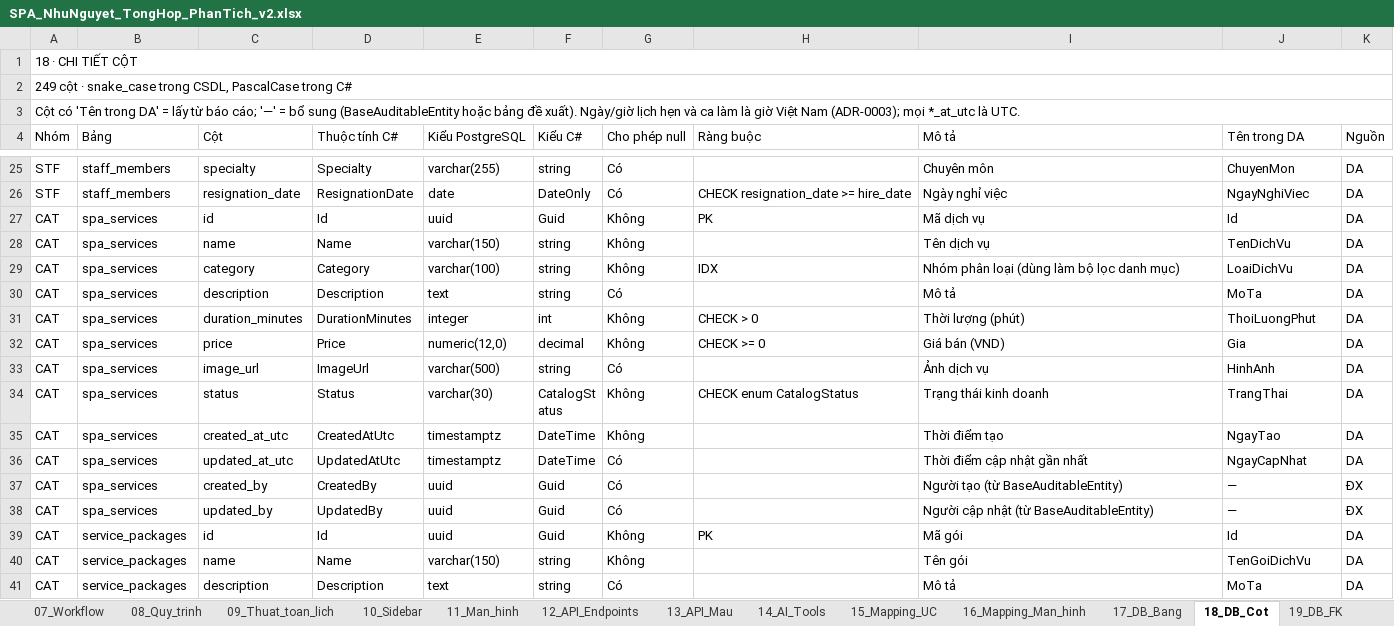
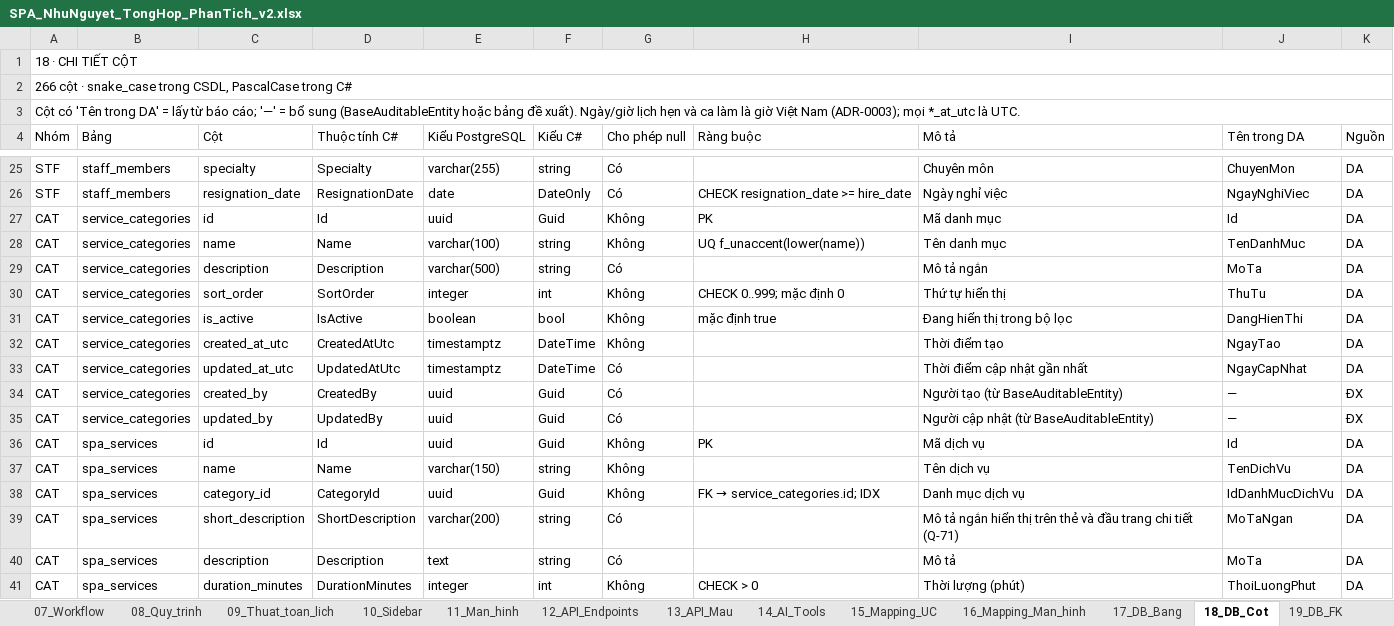
Before and after one commit to XuanHoang1505/SpaSystem, an Excel workbook: docs/SPA_NhuNguyet_TongHop_PhanTich_v2.xlsx, sheet 18_DB_Cot, drawn as a sheet; only a part is shown, gaps mark what is left out; the shorter side is filled out with more unchanged rows; values as stored, in another font and other column widths than the file's, no cell formats; conditional formats not drawn; addresses are those after the commit; the diff covers the shown part only; the diff names each change by its address in the sheet, - before the commit and + after, or states it on an @@ line.

Commit message:
docs(catalog): add specs, plans and data model for catalog web, Q-13 and Q-71

```diff
--- a/docs/SPA_NhuNguyet_TongHop_PhanTich_v2.xlsx (sheet 18_DB_Cot)
+++ b/docs/SPA_NhuNguyet_TongHop_PhanTich_v2.xlsx (sheet 18_DB_Cot)
-A2 (Nhóm): 249 cột ·…
+A2 (Nhóm): 266 cột ·…
+row 27: CAT | service_categories | id | Id | uuid | Guid | Không | PK | Mã danh mục | Id | DA
+row 28: CAT | service_categories | name | Name | varchar(100) | string | Không | UQ f_unaccent(lower(name)) | Tên danh mục | TenDanhMuc | DA
+row 29: CAT | service_categories | description | Description | varchar(500) | string | Có |  | Mô tả ngắn | MoTa | DA
+row 30: CAT | service_categories | sort_order | SortOrder | integer | int | Không | CHECK 0..999; mặc định 0 | Thứ tự hiển thị | ThuTu | DA
+row 31: CAT | service_categories | is_active | IsActive | boolean | bool | Không | mặc định true | Đang hiển thị trong bộ lọc | DangHienThi | DA
+row 32: CAT | service_categories | created_at_utc | CreatedAtUtc | timestamptz | DateTime | Không |  | Thời điểm tạo | NgayTao | DA
+row 33: CAT | service_categories | updated_at_utc | UpdatedAtUtc | timestamptz | DateTime | Có |  | Thời điểm cập nhật gần nhất | NgayCapNhat | DA
+row 34: CAT | service_categories | created_by | CreatedBy | uuid | Guid | Có |  | Người tạo (từ BaseAuditableEntity) | — | ĐX
+row 35: CAT | service_categories | updated_by | UpdatedBy | uuid | Guid | Có |  | Người cập nhật (từ BaseAuditableEntity) | — | ĐX
-C38 (Cột): category
+C38 (Cột): category_id
-D38 (Thuộc tính C#): Category
+D38 (Thuộc tính C#): CategoryId
-E38 (Kiểu PostgreSQL): varchar(100)
+E38 (Kiểu PostgreSQL): uuid
-F38 (Kiểu C#): string
+F38 (Kiểu C#): Guid
@@ H38 (Ràng buộc): IDX → FK → service_categories.id; IDX @@
-I38 (Mô tả): Nhóm phân loại (dùng làm bộ lọc danh mục)
+I38 (Mô tả): Danh mục dịch vụ
-J38 (Tên trong DA): LoaiDichVu
+J38 (Tên trong DA): IdDanhMucDichVu
+row 39: CAT | spa_services | short_description | ShortDescription | varchar(200) | string | Có |  | Mô tả ngắn hiển thị trên thẻ và đầu trang chi tiết (Q-71) | MoTaNgan | DA
```
Also changed, not shown: 7 added rows elsewhere in this sheet, sheet 12_API_Endpoints, sheet 17_DB_Bang, sheet 19_DB_FK, sheet 15_Mapping_UC, sheet 00_Tong_quan, sheet 16_Mapping_Man_hinh, 3 more sheets, cell formats, 14 other files.
